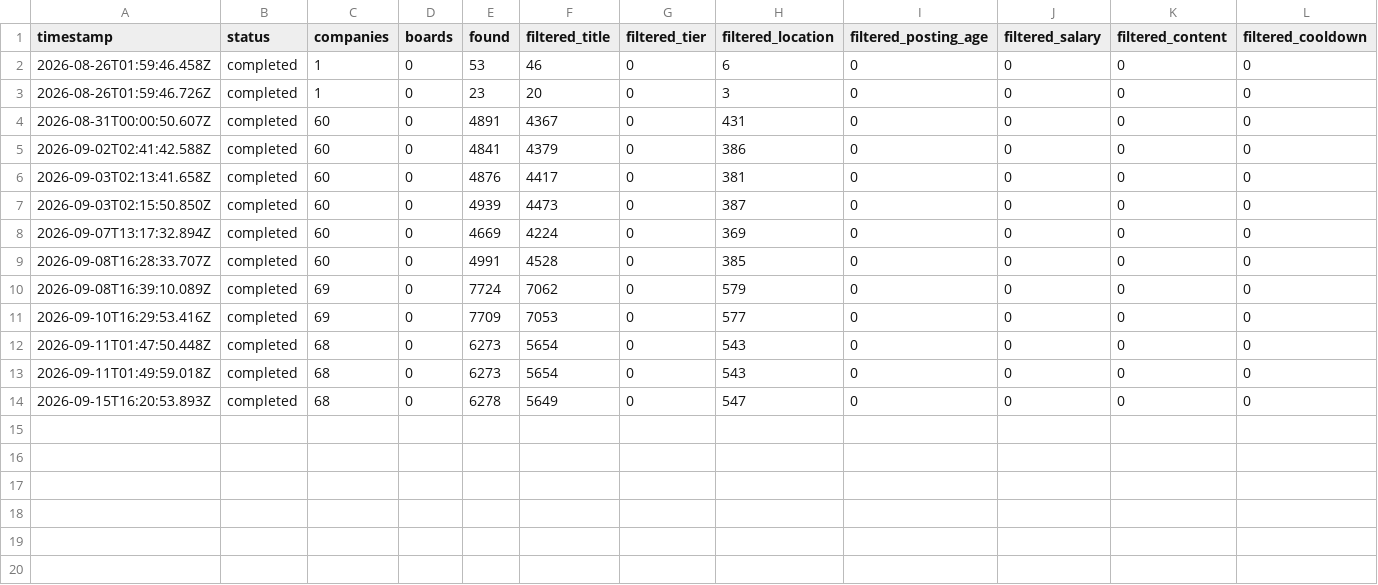
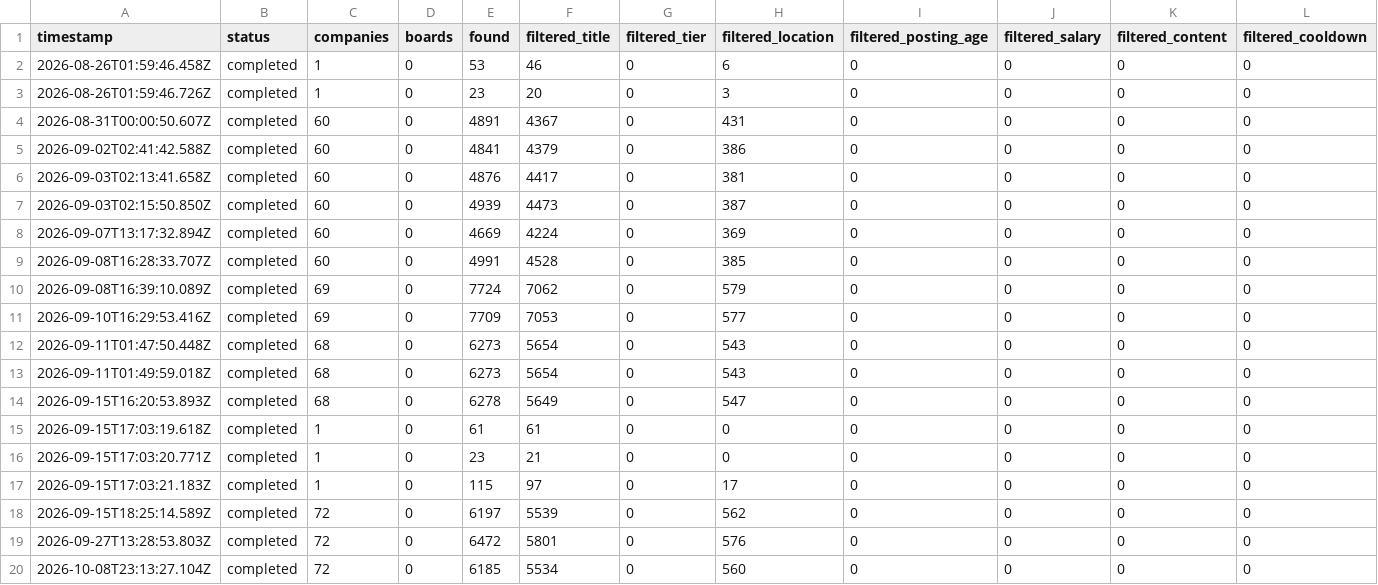
Before and after one commit to tyrelchambers/career-ops, a TSV file: data/scan-runs.tsv, drawn as a sheet; only a part is shown; rows hold the shown columns only; the diff names each change by its address in the sheet, - before the commit and + after, or states it on an @@ line.

```diff
--- a/data/scan-runs.tsv
+++ b/data/scan-runs.tsv
+row 15: 2026-09-15T17:03:19.618Z | completed | 1 | 0 | 61 | 61 | 0 | 0 | 0 | 0 | 0 | 0
+row 16: 2026-09-15T17:03:20.771Z | completed | 1 | 0 | 23 | 21 | 0 | 0 | 0 | 0 | 0 | 0
+row 17: 2026-09-15T17:03:21.183Z | completed | 1 | 0 | 115 | 97 | 0 | 17 | 0 | 0 | 0 | 0
+row 18: 2026-09-15T18:25:14.589Z | completed | 72 | 0 | 6197 | 5539 | 0 | 562 | 0 | 0 | 0 | 0
+row 19: 2026-09-27T13:28:53.803Z | completed | 72 | 0 | 6472 | 5801 | 0 | 576 | 0 | 0 | 0 | 0
+row 20: 2026-10-08T23:13:27.104Z | completed | 72 | 0 | 6185 | 5534 | 0 | 560 | 0 | 0 | 0 | 0
```
Also changed, not shown: 3 other files.
